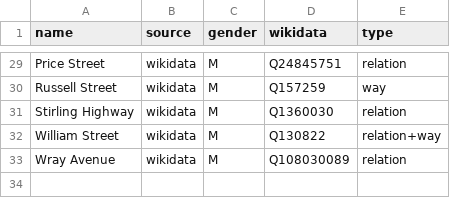
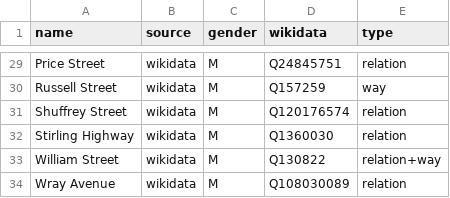
Before and after one commit to EqualStreetNames/equalstreetnames-fremantle, a CSV file: data/gender.csv, drawn as a sheet; only a part is shown, gaps mark what is left out; the diff names each change by its address in the sheet, - before the commit and + after, or states it on an @@ line.

```diff
--- a/data/gender.csv
+++ b/data/gender.csv
+row 31: Shuffrey Street | wikidata | M | Q120176574 | relation
```
Also changed, not shown: data/other.csv, 2 other files.
